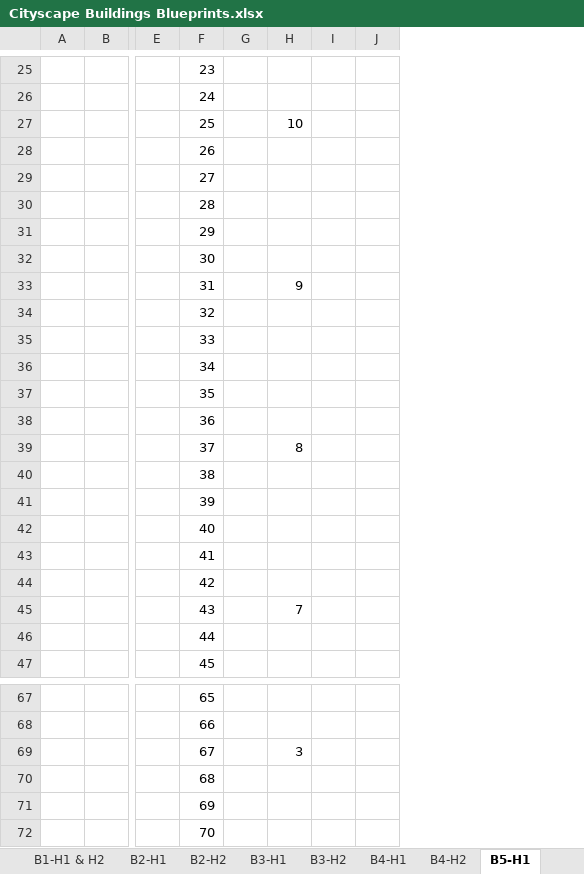
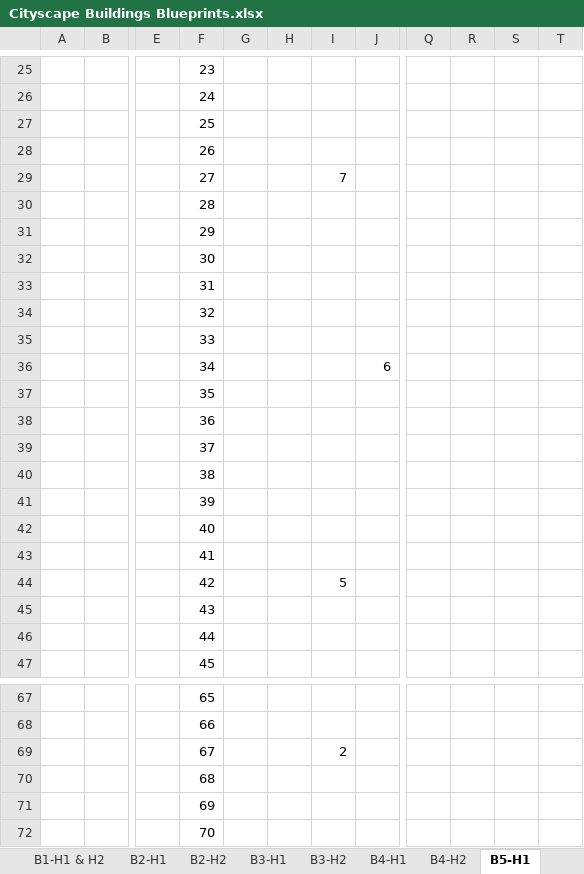
Before and after one commit to aliciawarddev/CSS-Drawings, an Excel workbook: Cityscape Buildings Blueprints.xlsx, sheet B5-H1, drawn as a sheet; only a part is shown, gaps mark what is left out; values as stored, in another font and other column widths than the file's, no cell formats; removed rows and columns are numbered as before the commit, all else as after; rows hold the shown columns only; the diff covers the shown part only; the diff names each change by its address in the sheet, - before the commit and + after, or states it on an @@ line.

Commit message:
Add html structure to Building 5

```diff
--- a/Cityscape Buildings Blueprints.xlsx (sheet B5-H1)
+++ b/Cityscape Buildings Blueprints.xlsx (sheet B5-H1)
+column H, empty
-column I, empty
+column Q, empty
+column R, empty
+column S, empty
+column T, empty
-I27: 10
+I27: (empty)
-I29: (empty)
+I29: 7
-I33: 9
+I33: (empty)
-J36: (empty)
+J36: 6
-I39: 8
+I39: (empty)
+row 44:  |  |  | 42 |  |  | 5
-F45: 42
+F45: 43
-row 45:  |  |  | 43 |  | 7
-I69: 3
+I69: 2
```
Also changed, not shown: 15 added rows, 19 removed rows and 17 edited cells elsewhere in this sheet, sheet B5-H2, cell formats, 3 other files.
